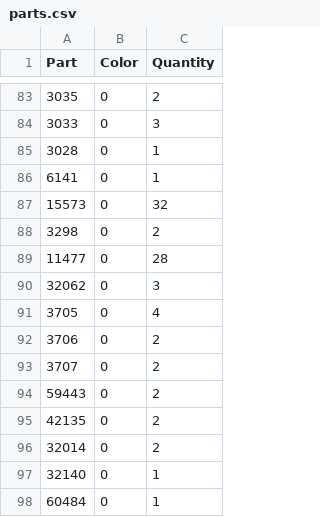
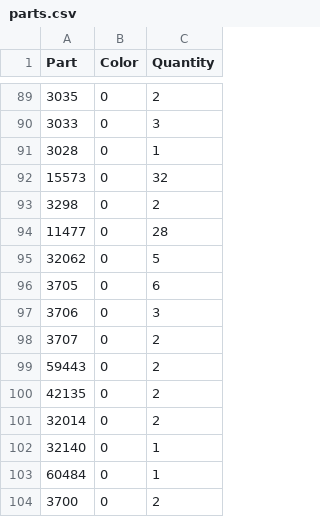
Before and after one commit to henrikljungberg5467/lego, a CSV file: docs/parts.csv, drawn as a sheet; only a part is shown, gaps mark what is left out; the shorter side is filled out with more unchanged rows; the diff covers the shown part only.

```diff
--- a/docs/parts.csv
+++ b/docs/parts.csv
@@ -85,3 +91,2 @@ Part,Color,Quantity
 3028,0,1
-6141,0,1
 15573,0,32
@@ -89,5 +94,5 @@ Part,Color,Quantity
 11477,0,28
-32062,0,3
-3705,0,4
-3706,0,2
+32062,0,5
+3705,0,6
+3706,0,3
 3707,0,2
```
Also changed, not shown: 11 added rows, 3 removed rows and 16 edited cells elsewhere in this file, docs/pick_a_brick.csv, 15 other files.
